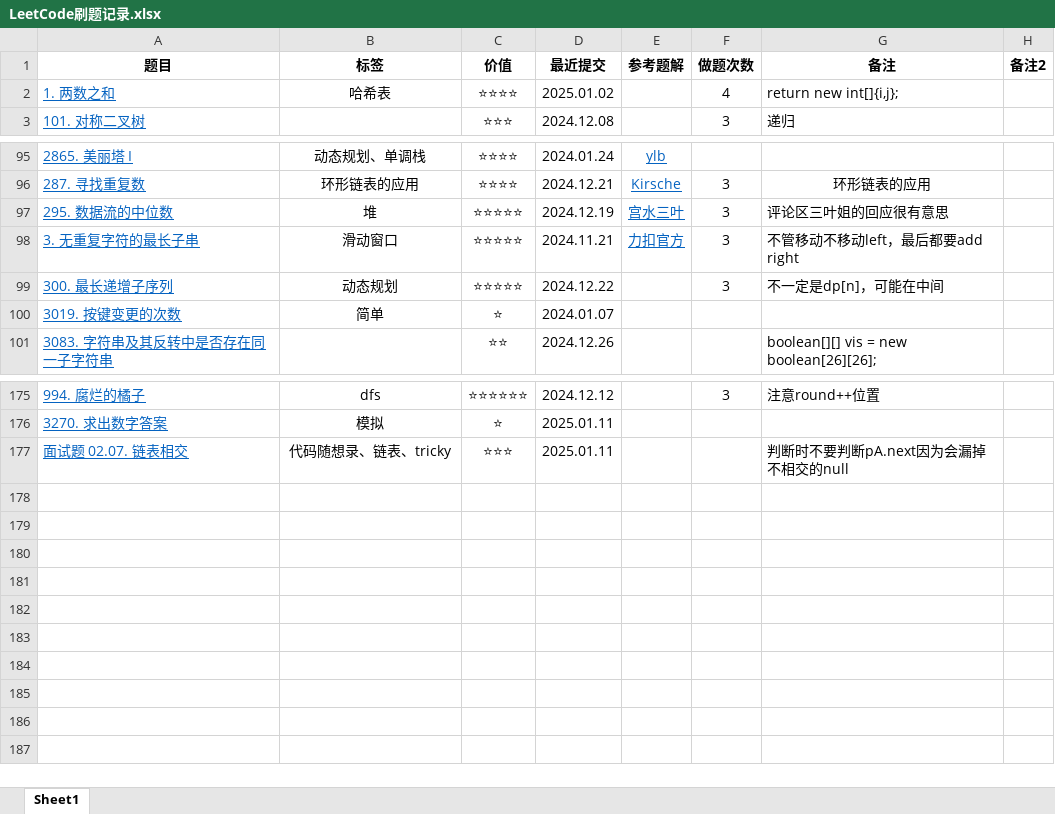
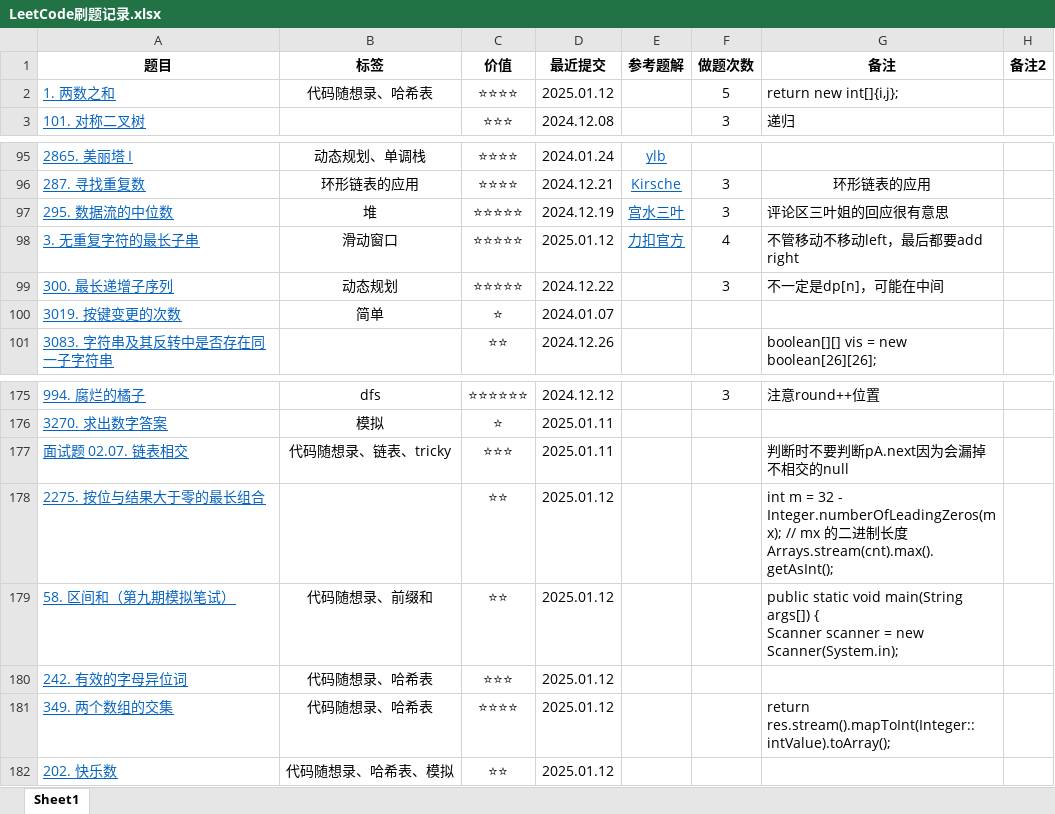
Before and after one commit to curforever/LeetCode, an Excel workbook: LeetCode刷题记录.xlsx, sheet Sheet1, drawn as a sheet; only a part is shown, gaps mark what is left out; values as stored, in another font and other column widths than the file's, no borders; table styles not drawn; ↵ is a line break in a cell; the diff names each change by its address in the sheet, - before the commit and + after, or states it on an @@ line.

Commit message:
2025.01.12 算法训练营Day05

```diff
--- a/LeetCode刷题记录.xlsx (sheet Sheet1)
+++ b/LeetCode刷题记录.xlsx (sheet Sheet1)
-B2 (标签): 哈希表
+B2 (标签): 代码随想录、哈希表
-D2 (最近提交): 2025.01.02
+D2 (最近提交): 2025.01.12
-F2 (做题次数): 4
+F2 (做题次数): 5
-D98 (最近提交): 2024.11.21
+D98 (最近提交): 2025.01.12
-F98 (做题次数): 3
+F98 (做题次数): 4
+row 178: 2275. 按位与结果大于零的最长组合 |  | ⭐⭐ | 2025.01.12 |  |  | int m = 32 - Integer.numberOfLeadingZeros(mx); // mx 的二进制长度 ↵ Arrays.stream(cnt).max().getAsInt();
+row 179: 58. 区间和（第九期模拟笔试） | 代码随想录、前缀和 | ⭐⭐ | 2025.01.12 |  |  | public static void main(String args[]) { ↵ Scanner scanner = new Scanner(System.in);
+row 180: 242. 有效的字母异位词 | 代码随想录、哈希表 | ⭐⭐⭐ | 2025.01.12
+row 181: 349. 两个数组的交集 | 代码随想录、哈希表 | ⭐⭐⭐⭐ | 2025.01.12 |  |  | return res.stream().mapToInt(Integer::intValue).toArray();
+row 182: 202. 快乐数 | 代码随想录、哈希表、模拟 | ⭐⭐ | 2025.01.12
```
